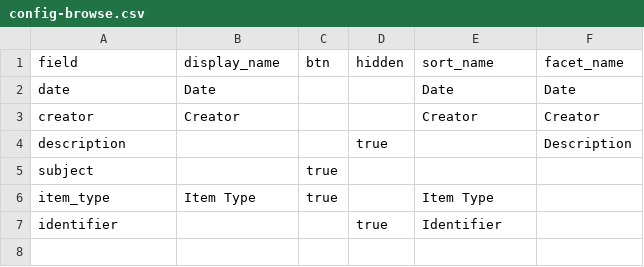
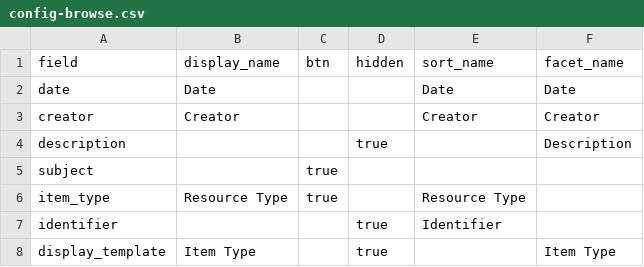
Before and after one commit to thecdil/taylor-archive, a CSV file: _data/config-browse.csv, drawn as a sheet.

```diff
--- a/_data/config-browse.csv
+++ b/_data/config-browse.csv
@@ -5,3 +5,4 @@ description,,,true,,Description
 subject,,true
-item_type,Item Type,true,,Item Type
+item_type,Resource Type,true,,Resource Type
 identifier,,,true,Identifier
+display_template,Item Type,,true,,Item Type
```
Also changed, not shown: _data/config-metadata.csv.
